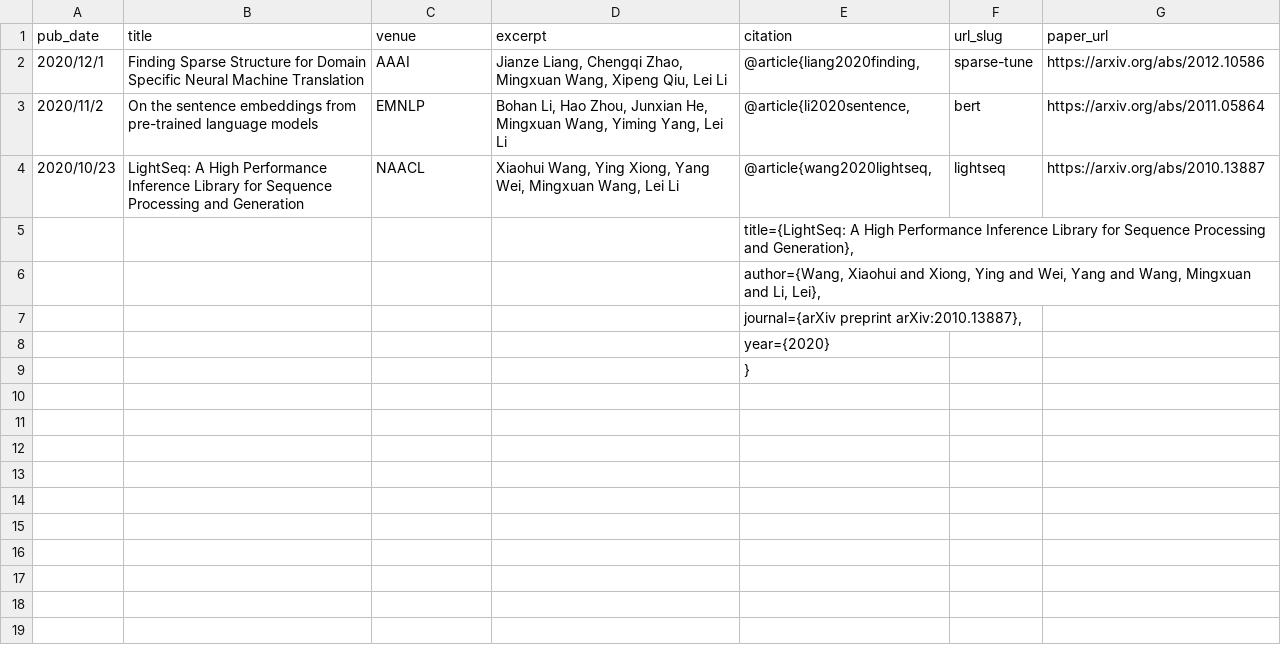
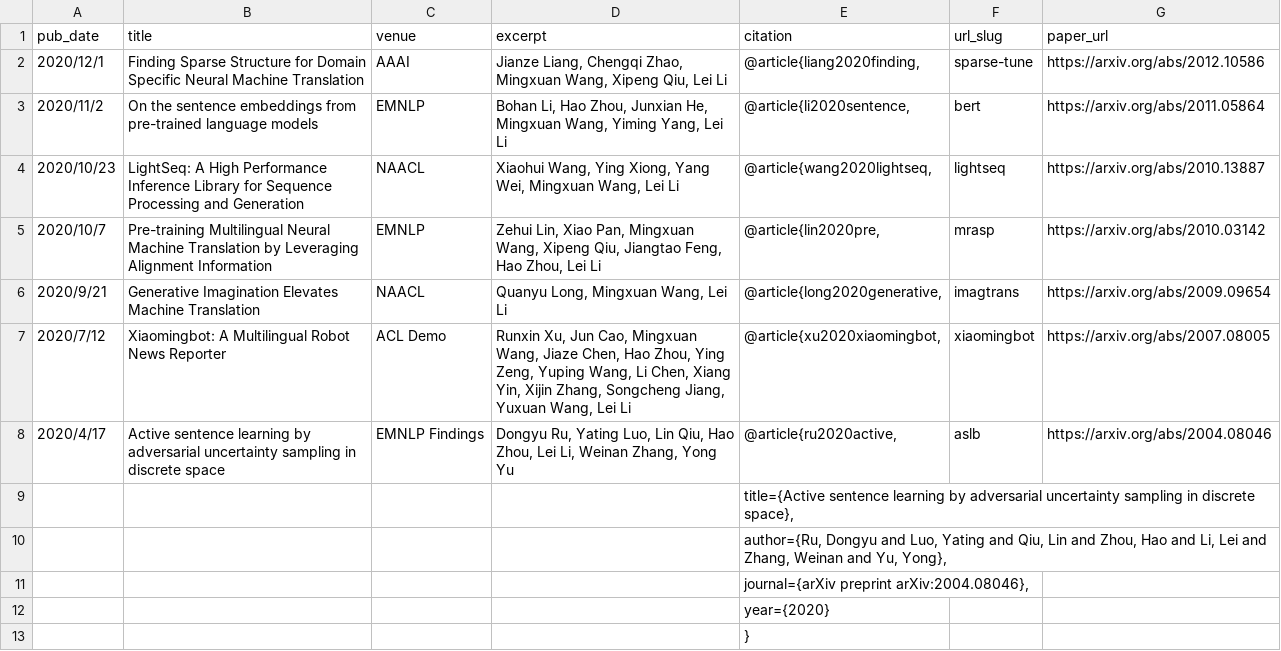
Before and after one commit to mingxuan/mingxuan.github.io, a TSV file: markdown_generator/publications.tsv, drawn as a sheet.

```diff
--- a/markdown_generator/publications.tsv
+++ b/markdown_generator/publications.tsv
@@ -4,5 +4,9 @@ pub_date	title	venue	excerpt	citation	url_slug	paper_url
 2020/10/23	LightSeq: A High Performance Inference Library for Sequence Processing and Generation	NAACL	"Xiaohui Wang, Ying Xiong, Yang Wei, Mingxuan Wang, Lei Li"	"@article{wang2020lightseq,"	lightseq	https://arxiv.org/abs/2010.13887
-				"  title={LightSeq: A High Performance Inference Library for Sequence Processing and Generation},"		
-				"  author={Wang, Xiaohui and Xiong, Ying and Wei, Yang and Wang, Mingxuan and Li, Lei},"		
-				"  journal={arXiv preprint arXiv:2010.13887},"		
+2020/10/7	Pre-training Multilingual Neural Machine Translation by Leveraging Alignment Information	EMNLP	"Zehui Lin, Xiao Pan, Mingxuan Wang, Xipeng Qiu, Jiangtao Feng, Hao Zhou, Lei Li"	"@article{lin2020pre,"	mrasp	https://arxiv.org/abs/2010.03142
+2020/9/21	Generative Imagination Elevates Machine Translation	NAACL	"Quanyu Long, Mingxuan Wang, Lei Li"	"@article{long2020generative,"	imagtrans	https://arxiv.org/abs/2009.09654
+2020/7/12	Xiaomingbot: A Multilingual Robot News Reporter	ACL Demo	"Runxin Xu, Jun Cao, Mingxuan Wang, Jiaze Chen, Hao Zhou, Ying Zeng, Yuping Wang, Li Chen, Xiang Yin, Xijin Zhang, Songcheng Jiang, Yuxuan Wang, Lei Li"	"@article{xu2020xiaomingbot,"	xiaomingbot	https://arxiv.org/abs/2007.08005
+2020/4/17	Active sentence learning by adversarial uncertainty sampling in discrete space	EMNLP Findings	"Dongyu Ru, Yating Luo, Lin Qiu, Hao Zhou, Lei Li, Weinan Zhang, Yong Yu"	"@article{ru2020active,"	aslb	https://arxiv.org/abs/2004.08046
+				"  title={Active sentence learning by adversarial uncertainty sampling in discrete space},"		
+				"  author={Ru, Dongyu and Luo, Yating and Qiu, Lin and Zhou, Hao and Li, Lei and Zhang, Weinan and Yu, Yong},"		
+				"  journal={arXiv preprint arXiv:2004.08046},"		
 				  year={2020}		
```
Also changed, not shown: 1 other file.
